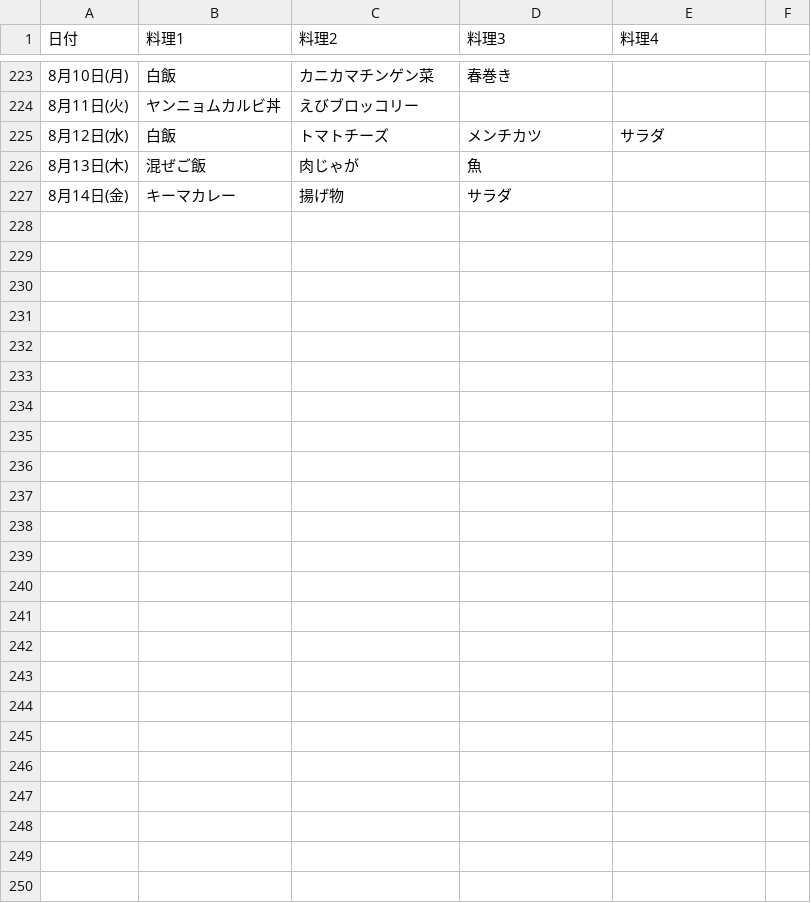
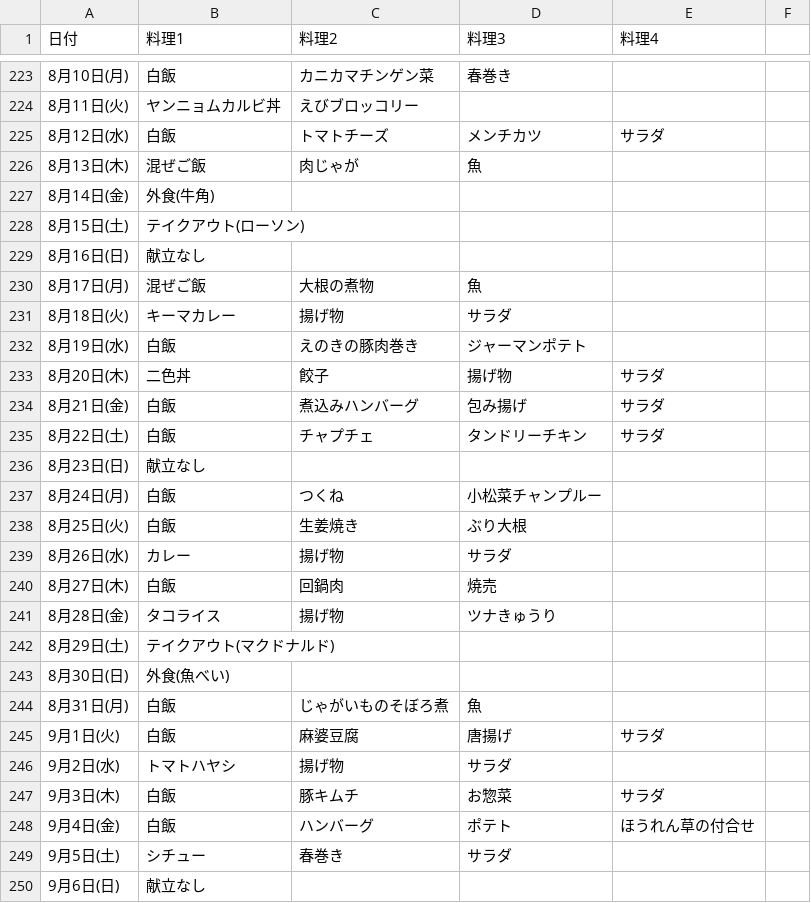
Before and after one commit to 710nana/kondate-search, a CSV file: menu.csv, drawn as a sheet; only a part is shown, gaps mark what is left out; the diff covers the shown part only.

Commit message:
Add files via upload

```diff
--- a/menu.csv
+++ b/menu.csv
@@ -226,2 +226,25 @@
 8月13日(木),混ぜご飯,肉じゃが,魚,,
-8月14日(金),キーマカレー,揚げ物,サラダ,,
+8月14日(金),外食(牛角),,,,
+8月15日(土),テイクアウト(ローソン),,,,
+8月16日(日),献立なし,,,,
+8月17日(月),混ぜご飯,大根の煮物,魚,,
+8月18日(火),キーマカレー,揚げ物,サラダ,,
+8月19日(水),白飯,えのきの豚肉巻き,ジャーマンポテト,,
+8月20日(木),二色丼,餃子,揚げ物,サラダ,
+8月21日(金),白飯,煮込みハンバーグ,包み揚げ,サラダ,
+8月22日(土),白飯,チャプチェ,タンドリーチキン,サラダ,
+8月23日(日),献立なし,,,,
+8月24日(月),白飯,つくね,小松菜チャンプルー,,
+8月25日(火),白飯,生姜焼き,ぶり大根,,
+8月26日(水),カレー,揚げ物,サラダ,,
+8月27日(木),白飯,回鍋肉,焼売,,
+8月28日(金),タコライス,揚げ物,ツナきゅうり,,
+8月29日(土),テイクアウト(マクドナルド),,,,
+8月30日(日),外食(魚べい),,,,
+8月31日(月),白飯,じゃがいものそぼろ煮,魚,,
+9月1日(火),白飯,麻婆豆腐,唐揚げ,サラダ,
+9月2日(水),トマトハヤシ,揚げ物,サラダ,,
+9月3日(木),白飯,豚キムチ,お惣菜,サラダ,
+9月4日(金),白飯,ハンバーグ,ポテト,ほうれん草の付合せ,
+9月5日(土),シチュー,春巻き,サラダ,,
+9月6日(日),献立なし,,,,
```
Also changed, not shown: 3 edited cells elsewhere in this file.
